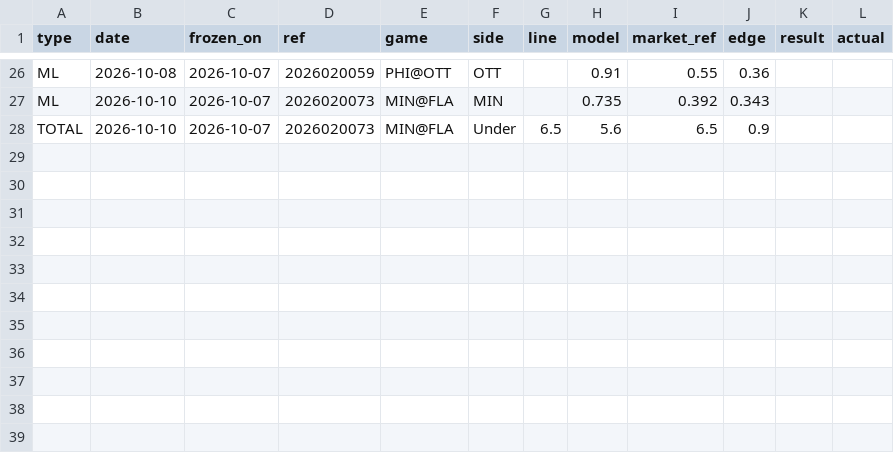
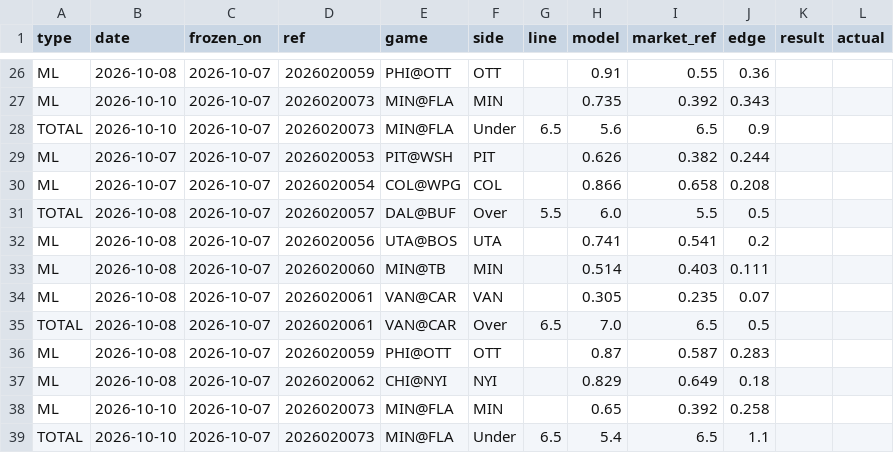
Before and after one commit to 3GO-47/rainman, a CSV file: data/sports/nhl/processed/picks.csv, drawn as a sheet; only a part is shown, gaps mark what is left out; the diff names each change by its address in the sheet, - before the commit and + after, or states it on an @@ line.

Commit message:
data: NHL dvp / games / picks / players / projections / ratings

```diff
--- a/data/sports/nhl/processed/picks.csv
+++ b/data/sports/nhl/processed/picks.csv
+row 29: ML | 2026-10-07 | 2026-10-07 | 2026020053 | PIT@WSH | PIT |  | 0.626 | 0.382 | 0.244
+row 30: ML | 2026-10-07 | 2026-10-07 | 2026020054 | COL@WPG | COL |  | 0.866 | 0.658 | 0.208
+row 31: TOTAL | 2026-10-08 | 2026-10-07 | 2026020057 | DAL@BUF | Over | 5.5 | 6.0 | 5.5 | 0.5
+row 32: ML | 2026-10-08 | 2026-10-07 | 2026020056 | UTA@BOS | UTA |  | 0.741 | 0.541 | 0.2
+row 33: ML | 2026-10-08 | 2026-10-07 | 2026020060 | MIN@TB | MIN |  | 0.514 | 0.403 | 0.111
+row 34: ML | 2026-10-08 | 2026-10-07 | 2026020061 | VAN@CAR | VAN |  | 0.305 | 0.235 | 0.07
+row 35: TOTAL | 2026-10-08 | 2026-10-07 | 2026020061 | VAN@CAR | Over | 6.5 | 7.0 | 6.5 | 0.5
+row 36: ML | 2026-10-08 | 2026-10-07 | 2026020059 | PHI@OTT | OTT |  | 0.87 | 0.587 | 0.283
+row 37: ML | 2026-10-08 | 2026-10-07 | 2026020062 | CHI@NYI | NYI |  | 0.829 | 0.649 | 0.18
+row 38: ML | 2026-10-10 | 2026-10-07 | 2026020073 | MIN@FLA | MIN |  | 0.65 | 0.392 | 0.258
+row 39: TOTAL | 2026-10-10 | 2026-10-07 | 2026020073 | MIN@FLA | Under | 6.5 | 5.4 | 6.5 | 1.1
```
Also changed, not shown: data/sports/nhl/processed/dvp.csv, data/sports/nhl/processed/games.csv, 3 other files.
